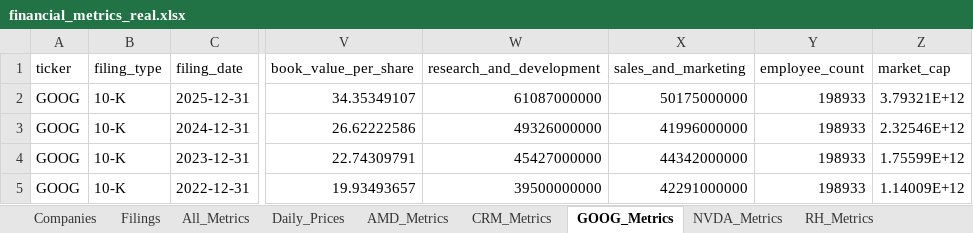
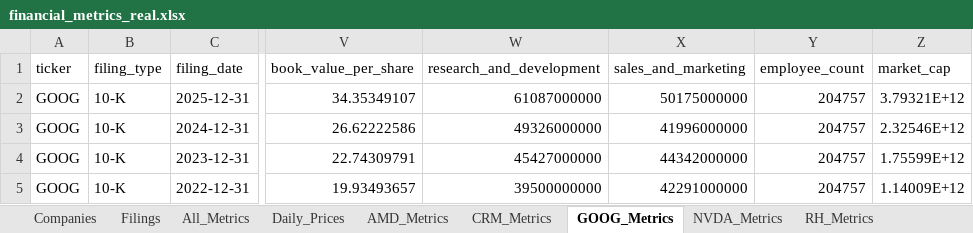
Before and after one commit to hvelichety/investment_app, an Excel workbook: data/financial_metrics_real.xlsx, sheet GOOG_Metrics, drawn as a sheet; only a part is shown, gaps mark what is left out; values as stored, in another font and other column widths than the file's, no borders; the diff names each change by its address in the sheet, - before the commit and + after, or states it on an @@ line.

```diff
--- a/data/financial_metrics_real.xlsx (sheet GOOG_Metrics)
+++ b/data/financial_metrics_real.xlsx (sheet GOOG_Metrics)
-Y2:Y5 (employee_count): 198933
+Y2:Y5 (employee_count): 204757
```
Also changed, not shown: sheet Daily_Prices, sheet Filings, sheet All_Metrics, sheet Companies, sheet NVDA_Metrics, 1 other file.
